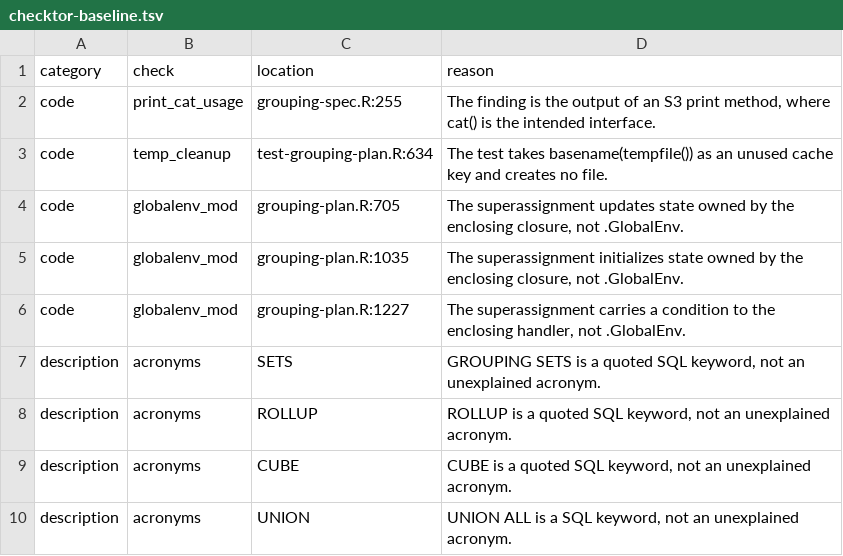
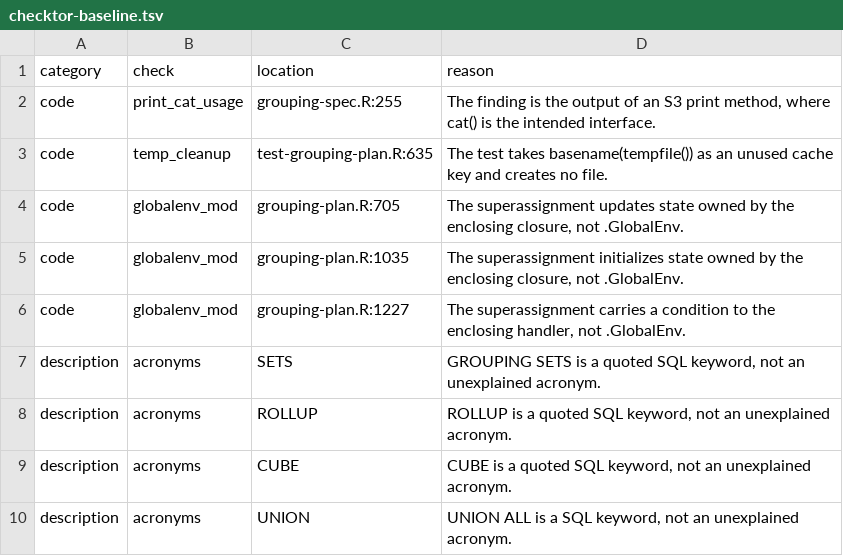
Before and after one commit to sayuks/marginplyr, a TSV file: .github/checktor-baseline.tsv, drawn as a sheet; only a part is shown.

Commit message:
ci: refresh checktor finding location

```diff
--- a/.github/checktor-baseline.tsv
+++ b/.github/checktor-baseline.tsv
@@ -2,3 +2,3 @@ category	check	location	reason
 code	print_cat_usage	grouping-spec.R:255	The finding is the output of an S3 print method, where cat() is the intended interface.
-code	temp_cleanup	test-grouping-plan.R:634	The test takes basename(tempfile()) as an unused cache key and creates no file.
+code	temp_cleanup	test-grouping-plan.R:635	The test takes basename(tempfile()) as an unused cache key and creates no file.
 code	globalenv_mod	grouping-plan.R:705	The superassignment updates state owned by the enclosing closure, not .GlobalEnv.
```
